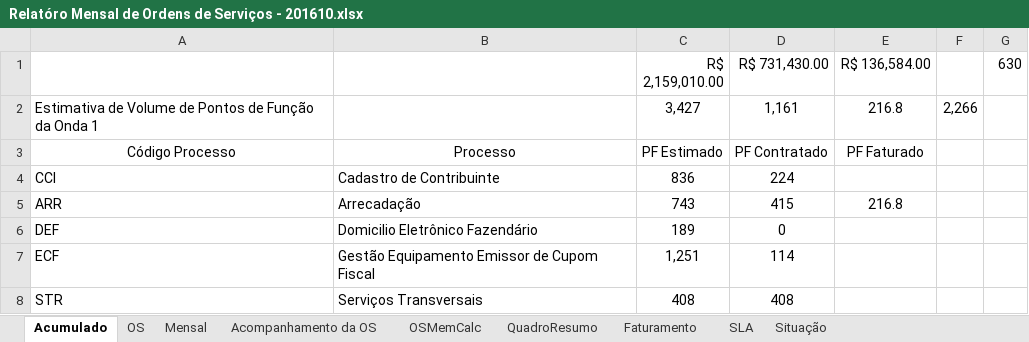
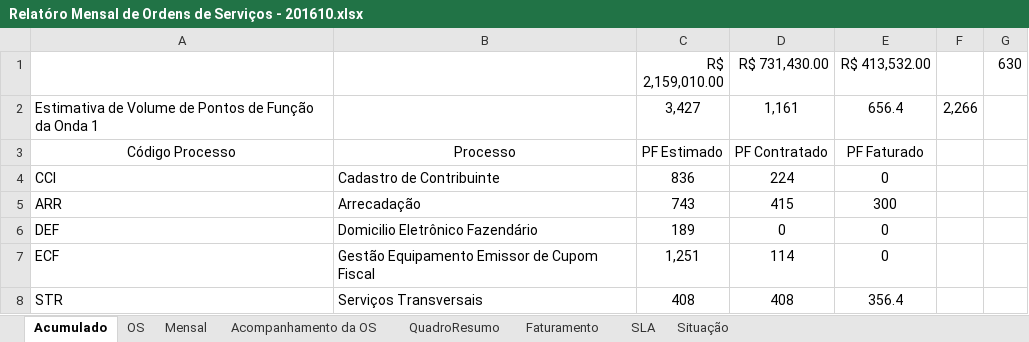
Before and after one commit to fredsilva/sistema, an Excel workbook: 00_GESTAO_GERAL/00_COMITE/04_RELATORIO_MENSAL/Relatóro Mensal de Ordens de Serviços - 201610.xlsx, sheet Acumulado, drawn as a sheet; values as stored, in another font and other column widths than the file's, no borders; table styles not drawn; the diff names each change by its address in the sheet, - before the commit and + after, or states it on an @@ line.

```diff
--- a/00_GESTAO_GERAL/00_COMITE/04_RELATORIO_MENSAL/Relatóro Mensal de Ordens de Serviços - 201610.xlsx (sheet Acumulado)
+++ b/00_GESTAO_GERAL/00_COMITE/04_RELATORIO_MENSAL/Relatóro Mensal de Ordens de Serviços - 201610.xlsx (sheet Acumulado)
-sheet tab: OSMemCalc
-E1: R$ 136,584.00
+E1: R$ 413,532.00
-E2 (R$ 413,532.00): 216.8
+E2 (R$ 413,532.00): 656.4
-E4 (R$ 413,532.00): (empty)
+E4 (R$ 413,532.00): 0
-E5 (R$ 413,532.00): 216.8
+E5 (R$ 413,532.00): 300
-E6:E7 (R$ 413,532.00): (empty)
+E6:E7 (R$ 413,532.00): 0
-E8 (R$ 413,532.00): (empty)
+E8 (R$ 413,532.00): 356.4
```
Also changed, not shown: sheet Mensal, sheet Faturamento, sheet OS, sheet QuadroResumo, formulas that keep their value, hidden cells, 1 other file.
